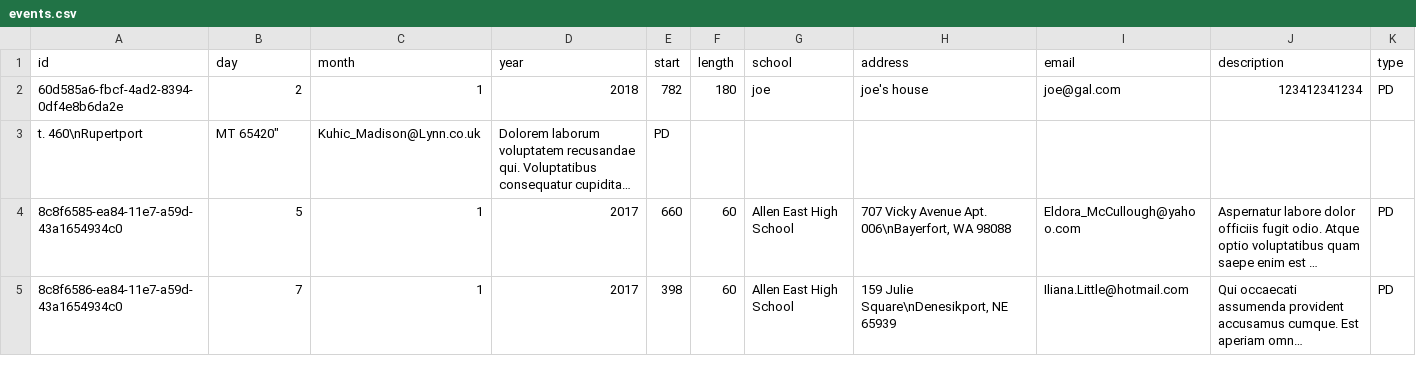
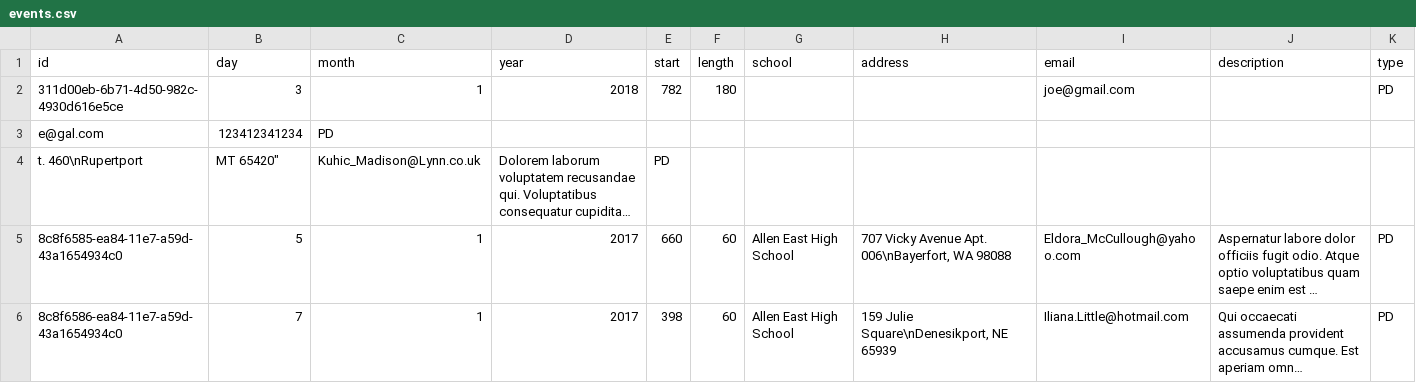
Before and after one commit to CodeTheChangeUBC/aispi, a CSV file: events.csv, drawn as a sheet; only a part is shown; long unchanged cells end in …; the diff names each change by its address in the sheet, - before the commit and + after, or states it on an @@ line.

Commit message:
Finished creating the event object abstraction for updating, saving and fetching event data.

```diff
--- a/events.csv
+++ b/events.csv
-A2 (id): 60d585a6-fbcf-4ad2-8394-0df4e8b6da2e
+A2 (id): 311d00eb-6b71-4d50-982c-4930d616e5ce
-B2 (day): 2
+B2 (day): 3
-G2 (school): joe
+G2 (school): (empty)
-H2 (address): joe's house
+H2 (address): (empty)
-I2 (email): joe@gal.com
+I2 (email): joe@gmail.com
-J2 (description): 123412341234
+J2 (description): (empty)
+row 3: e@gal.com | 123412341234 | PD
```
Also changed, not shown: 4 other files.
